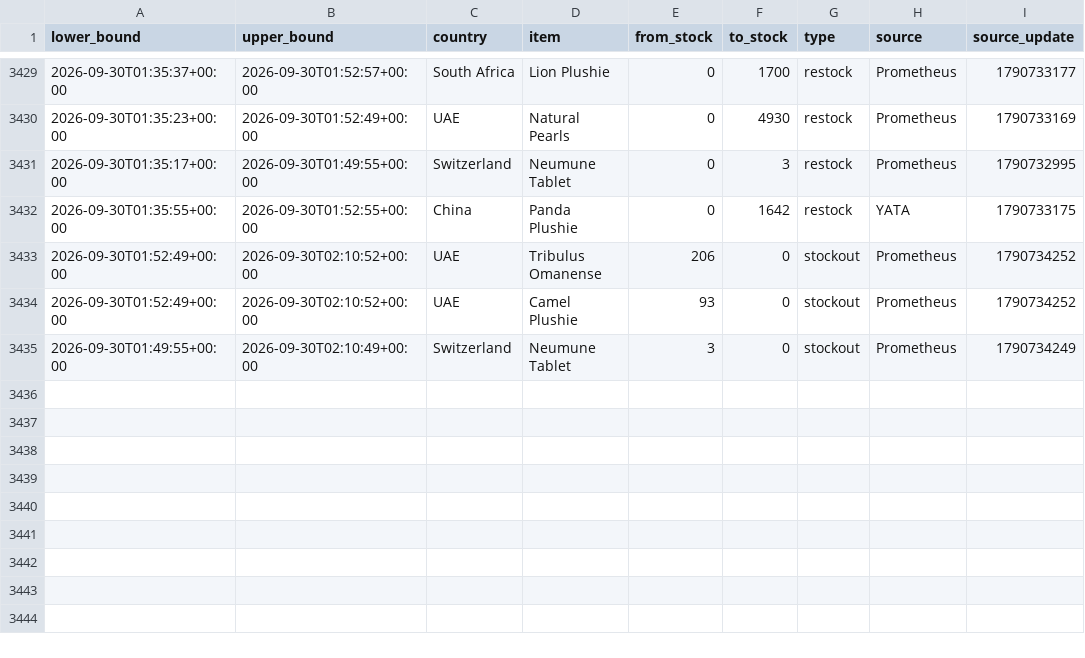
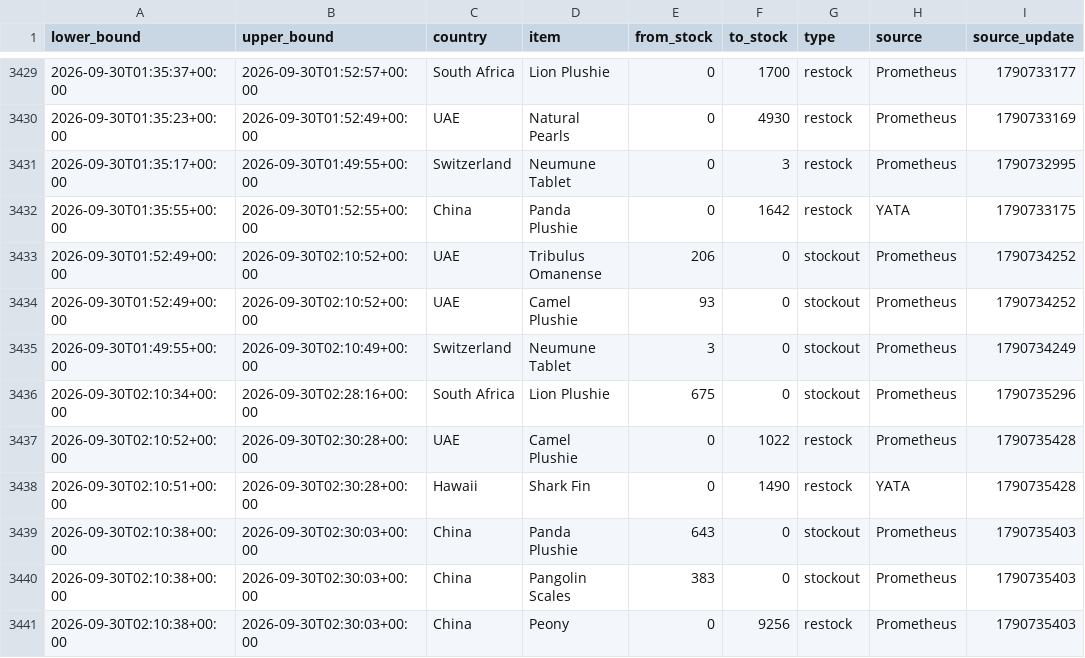
Before and after one commit to hansrsrian/Hans-data-collector, a CSV file: data/transitions.csv, drawn as a sheet; only a part is shown, gaps mark what is left out.

Commit message:
Data measurement

```diff
--- a/data/transitions.csv
+++ b/data/transitions.csv
@@ -3435 +3435,7 @@ lower_bound,upper_bound,country,item,from_stock,to_stock,type,source,source_upda
 2026-09-30T01:49:55+00:00,2026-09-30T02:10:49+00:00,Switzerland,Neumune Tablet,3,0,stockout,Prometheus,1790734249
+2026-09-30T02:10:34+00:00,2026-09-30T02:28:16+00:00,South Africa,Lion Plushie,675,0,stockout,Prometheus,1790735296
+2026-09-30T02:10:52+00:00,2026-09-30T02:30:28+00:00,UAE,Camel Plushie,0,1022,restock,Prometheus,1790735428
+2026-09-30T02:10:51+00:00,2026-09-30T02:30:28+00:00,Hawaii,Shark Fin,0,1490,restock,YATA,1790735428
+2026-09-30T02:10:38+00:00,2026-09-30T02:30:03+00:00,China,Panda Plushie,643,0,stockout,Prometheus,1790735403
+2026-09-30T02:10:38+00:00,2026-09-30T02:30:03+00:00,China,Pangolin Scales,383,0,stockout,Prometheus,1790735403
+2026-09-30T02:10:38+00:00,2026-09-30T02:30:03+00:00,China,Peony,0,9256,restock,Prometheus,1790735403
```
Also changed, not shown: data/source_health.csv, 4 other files.
